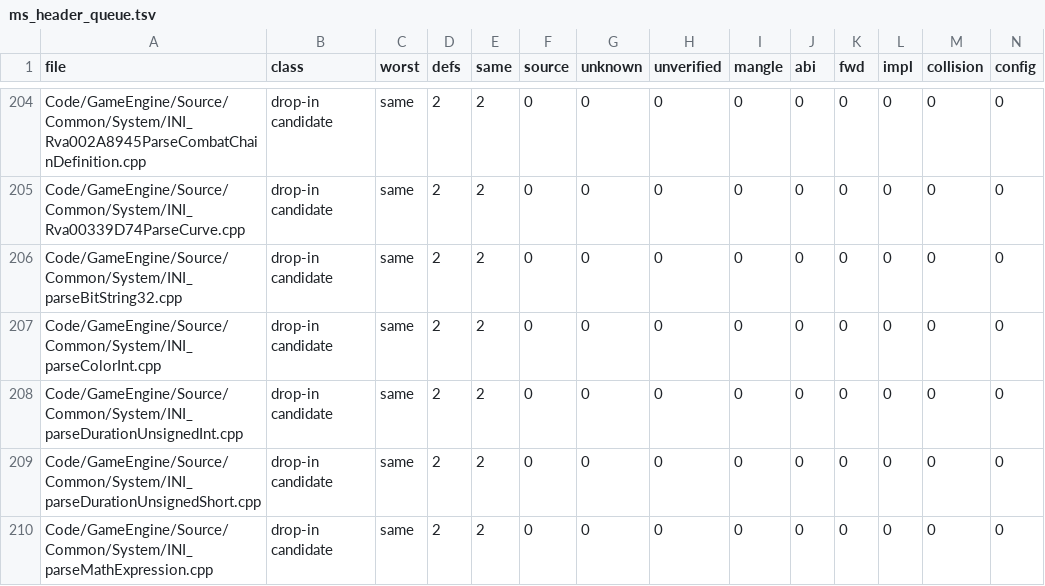
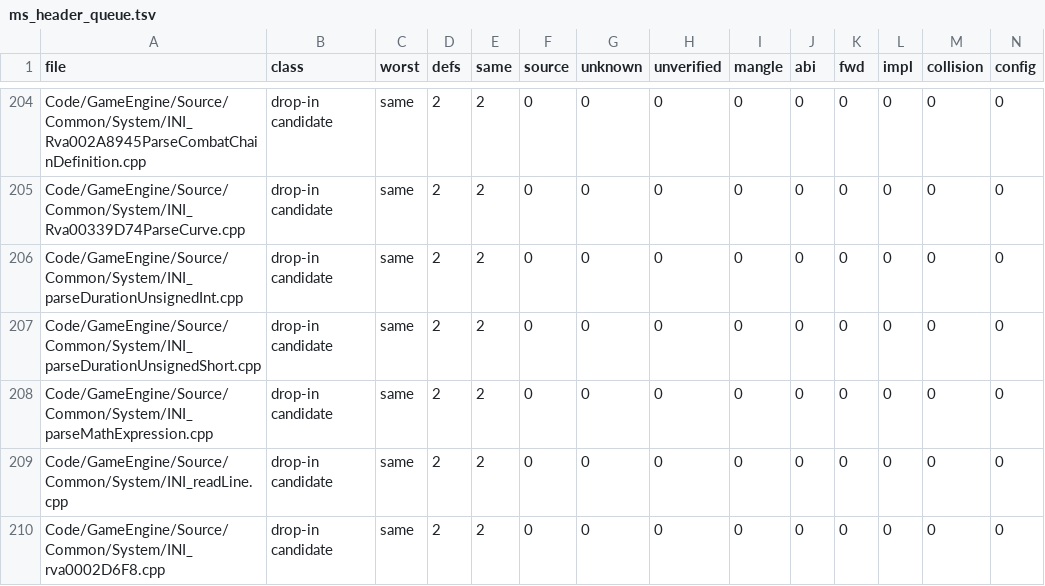
Before and after one commit to Alitryel/Open-BFME-2, a TSV file: reverse/ms_header_queue.tsv, drawn as a sheet; only a part is shown, gaps mark what is left out; the shorter side is filled out with more unchanged rows; rows hold the shown columns only; the diff covers the shown part only; the diff names each change by its address in the sheet, - before the commit and + after, or states it on an @@ line.

```diff
--- a/reverse/ms_header_queue.tsv
+++ b/reverse/ms_header_queue.tsv
-row 206: Code/GameEngine/Source/Common/System/INI_parseBitString32.cpp | drop-in candidate | same | 2 | 2 | 0 | 0 | 0 | 0 | 0 | 0 | 0 | 0 | 0
-row 207: Code/GameEngine/Source/Common/System/INI_parseColorInt.cpp | drop-in candidate | same | 2 | 2 | 0 | 0 | 0 | 0 | 0 | 0 | 0 | 0 | 0
```
Also changed, not shown: 6 removed rows and 10 edited cells elsewhere in this file, 13 other files.
